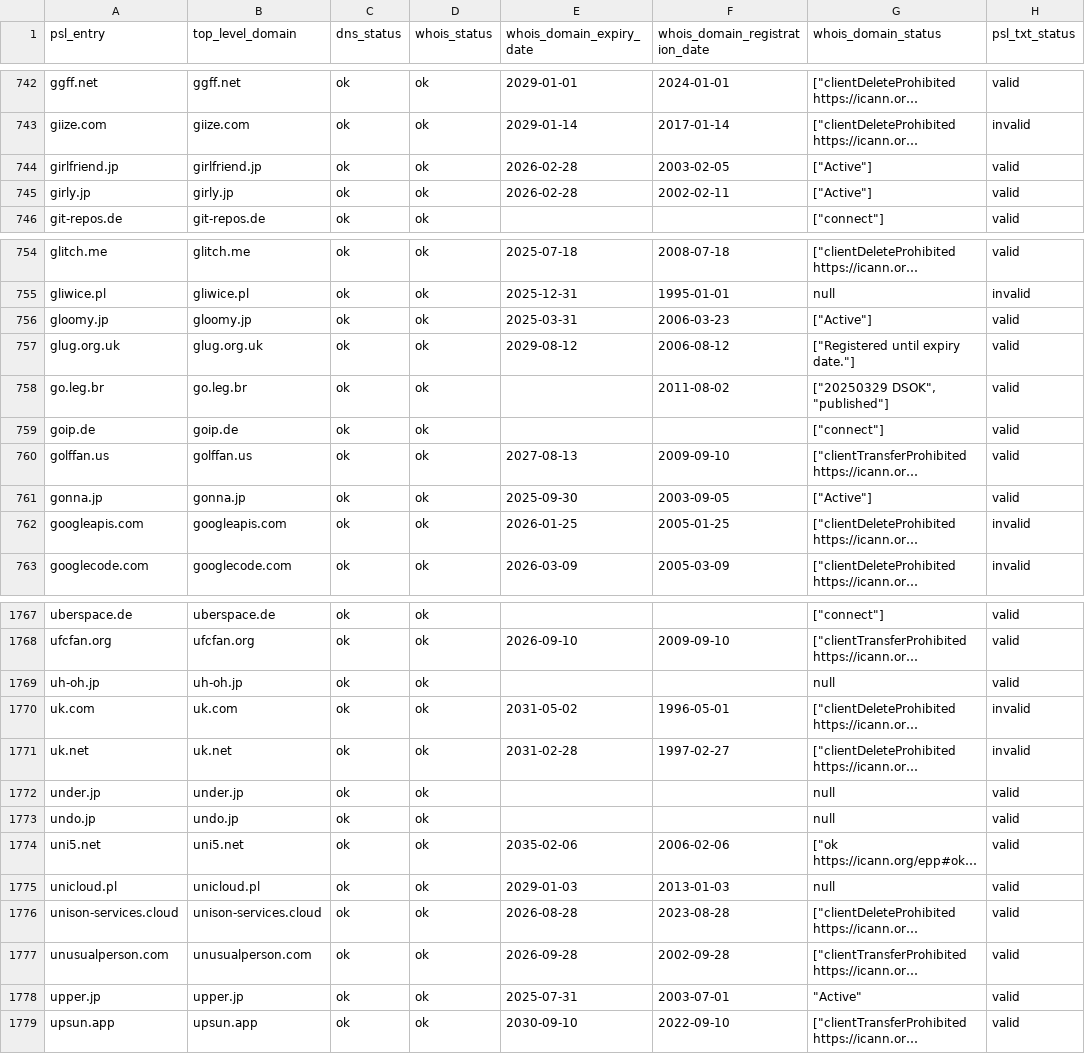
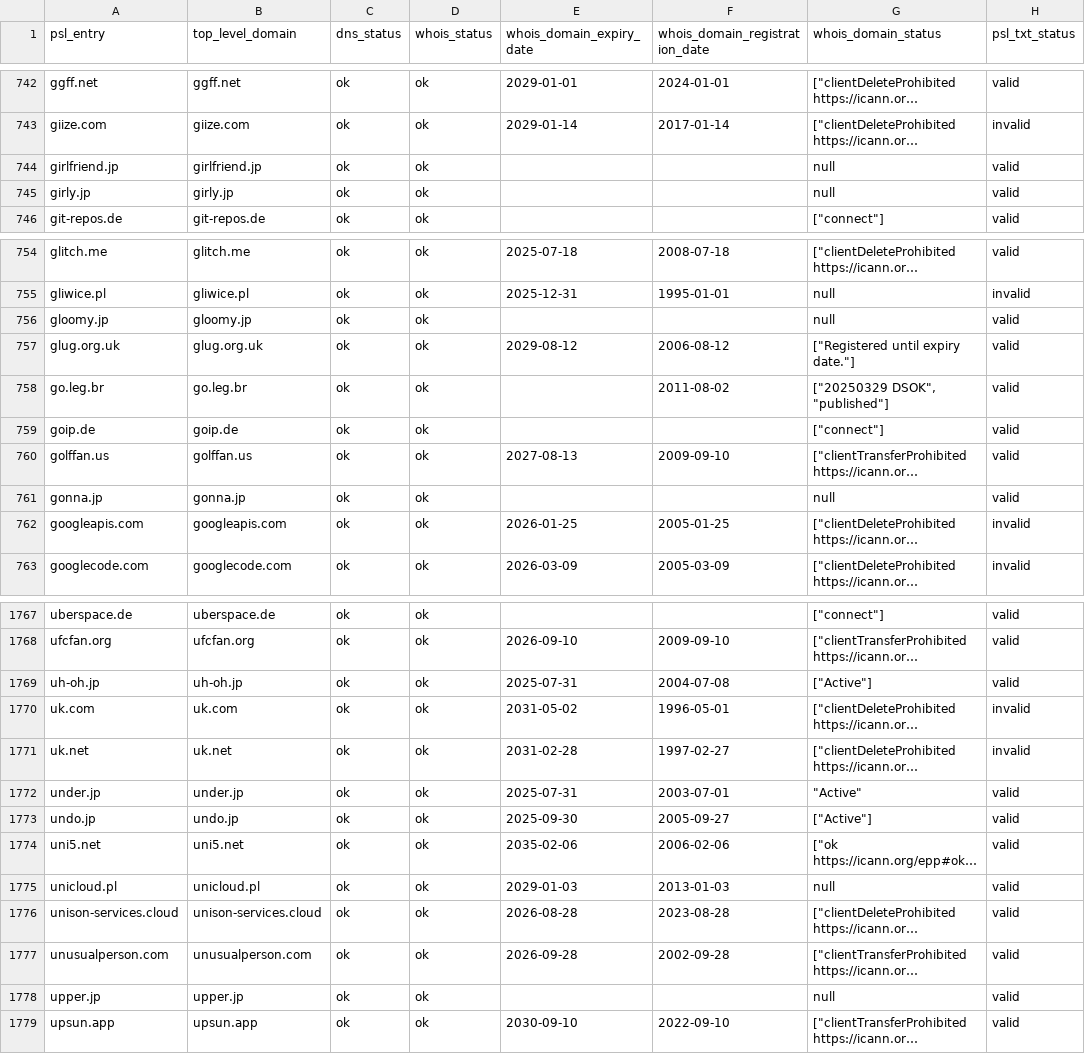
Before and after one commit to groundcat/PSL-private-domains-checker, a CSV file: data/all.csv, drawn as a sheet; only a part is shown, gaps mark what is left out; long unchanged cells end in …; the diff covers the shown part only; the diff names each change by its address in the sheet, - before the commit and + after, or states it on an @@ line.

```diff
--- a/data/all.csv
+++ b/data/all.csv
-E744:E745 (whois_domain_expiry_date): 2026-02-28
+E744:E745 (whois_domain_expiry_date): (empty)
-F744 (whois_domain_registration_date): 2003-02-05
+F744 (whois_domain_registration_date): (empty)
-G744:G745 (whois_domain_status): ["Active"]
+G744:G745 (whois_domain_status): null
-F745 (whois_domain_registration_date): 2002-02-11
+F745 (whois_domain_registration_date): (empty)
-E756 (whois_domain_expiry_date): 2025-03-31
+E756 (whois_domain_expiry_date): (empty)
-F756 (whois_domain_registration_date): 2006-03-23
+F756 (whois_domain_registration_date): (empty)
-G756 (whois_domain_status): ["Active"]
+G756 (whois_domain_status): null
-E761 (whois_domain_expiry_date): 2025-09-30
+E761 (whois_domain_expiry_date): (empty)
-F761 (whois_domain_registration_date): 2003-09-05
+F761 (whois_domain_registration_date): (empty)
-G761 (whois_domain_status): ["Active"]
+G761 (whois_domain_status): null
-E1769 (whois_domain_expiry_date): (empty)
+E1769 (whois_domain_expiry_date): 2025-07-31
-F1769 (whois_domain_registration_date): (empty)
+F1769 (whois_domain_registration_date): 2004-07-08
-G1769 (whois_domain_status): null
+G1769 (whois_domain_status): ["Active"]
-E1772 (whois_domain_expiry_date): (empty)
+E1772 (whois_domain_expiry_date): 2025-07-31
-F1772 (whois_domain_registration_date): (empty)
+F1772 (whois_domain_registration_date): 2003-07-01
-G1772 (whois_domain_status): null
+G1772 (whois_domain_status): "Active"
-E1773 (whois_domain_expiry_date): (empty)
+E1773 (whois_domain_expiry_date): 2025-09-30
-F1773 (whois_domain_registration_date): (empty)
+F1773 (whois_domain_registration_date): 2005-09-27
-G1773 (whois_domain_status): null
+G1773 (whois_domain_status): ["Active"]
-E1778 (whois_domain_expiry_date): 2025-07-31
+E1778 (whois_domain_expiry_date): (empty)
-F1778 (whois_domain_registration_date): 2003-07-01
+F1778 (whois_domain_registration_date): (empty)
-G1778 (whois_domain_status): "Active"
+G1778 (whois_domain_status): null
```
Also changed, not shown: 124 edited cells elsewhere in this file, data/expiry_less_than_2yrs.csv, data/missing_psl_txt.csv, 1 other file.
